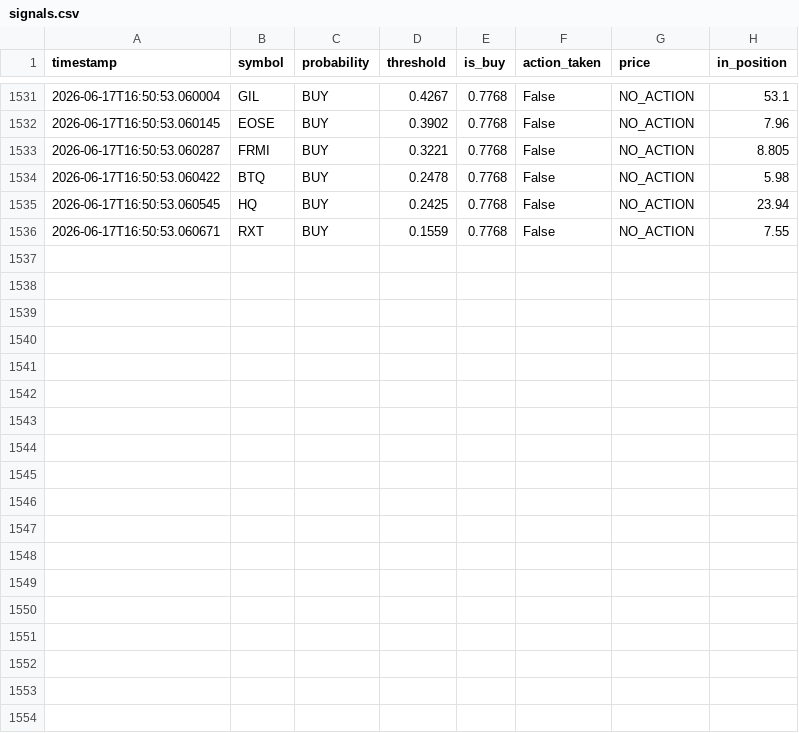
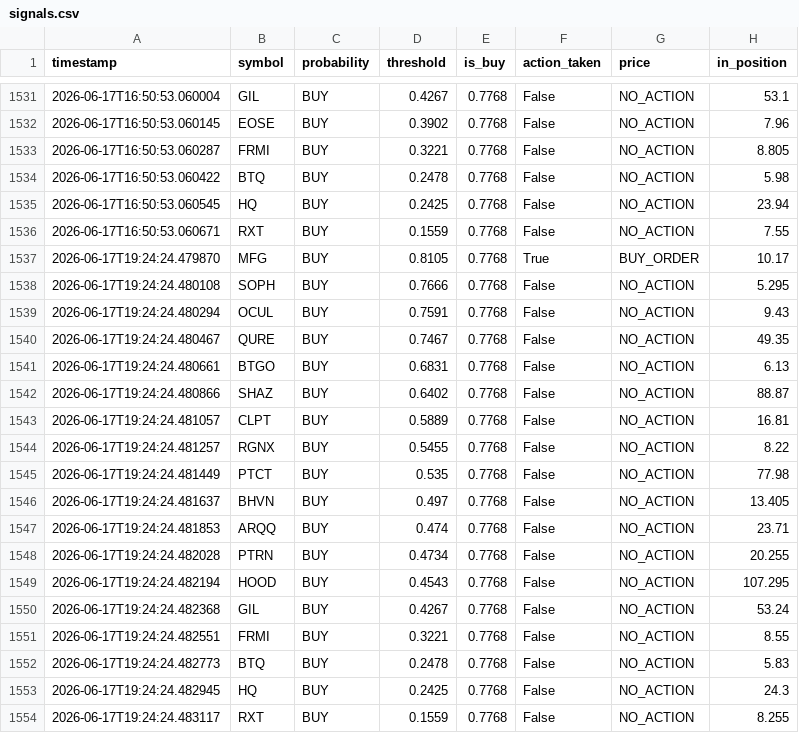
Before and after one commit to jp3tty/ml-trading-bot, a CSV file: paper_trade_log/signals.csv, drawn as a sheet; only a part is shown, gaps mark what is left out; the diff names each change by its address in the sheet, - before the commit and + after, or states it on an @@ line.

```diff
--- a/paper_trade_log/signals.csv
+++ b/paper_trade_log/signals.csv
+row 1537: 2026-06-17T19:24:24.479870 | MFG | BUY | 0.8105 | 0.7768 | True | BUY_ORDER | 10.17
+row 1538: 2026-06-17T19:24:24.480108 | SOPH | BUY | 0.7666 | 0.7768 | False | NO_ACTION | 5.295
+row 1539: 2026-06-17T19:24:24.480294 | OCUL | BUY | 0.7591 | 0.7768 | False | NO_ACTION | 9.43
+row 1540: 2026-06-17T19:24:24.480467 | QURE | BUY | 0.7467 | 0.7768 | False | NO_ACTION | 49.35
+row 1541: 2026-06-17T19:24:24.480661 | BTGO | BUY | 0.6831 | 0.7768 | False | NO_ACTION | 6.13
+row 1542: 2026-06-17T19:24:24.480866 | SHAZ | BUY | 0.6402 | 0.7768 | False | NO_ACTION | 88.87
+row 1543: 2026-06-17T19:24:24.481057 | CLPT | BUY | 0.5889 | 0.7768 | False | NO_ACTION | 16.81
+row 1544: 2026-06-17T19:24:24.481257 | RGNX | BUY | 0.5455 | 0.7768 | False | NO_ACTION | 8.22
+row 1545: 2026-06-17T19:24:24.481449 | PTCT | BUY | 0.535 | 0.7768 | False | NO_ACTION | 77.98
+row 1546: 2026-06-17T19:24:24.481637 | BHVN | BUY | 0.497 | 0.7768 | False | NO_ACTION | 13.405
+row 1547: 2026-06-17T19:24:24.481853 | ARQQ | BUY | 0.474 | 0.7768 | False | NO_ACTION | 23.71
+row 1548: 2026-06-17T19:24:24.482028 | PTRN | BUY | 0.4734 | 0.7768 | False | NO_ACTION | 20.255
+row 1549: 2026-06-17T19:24:24.482194 | HOOD | BUY | 0.4543 | 0.7768 | False | NO_ACTION | 107.295
+row 1550: 2026-06-17T19:24:24.482368 | GIL | BUY | 0.4267 | 0.7768 | False | NO_ACTION | 53.24
+row 1551: 2026-06-17T19:24:24.482551 | FRMI | BUY | 0.3221 | 0.7768 | False | NO_ACTION | 8.55
+row 1552: 2026-06-17T19:24:24.482773 | BTQ | BUY | 0.2478 | 0.7768 | False | NO_ACTION | 5.83
+row 1553: 2026-06-17T19:24:24.482945 | HQ | BUY | 0.2425 | 0.7768 | False | NO_ACTION | 24.3
+row 1554: 2026-06-17T19:24:24.483117 | RXT | BUY | 0.1559 | 0.7768 | False | NO_ACTION | 8.255
```
Also changed, not shown: paper_trade_log/orders.csv.
